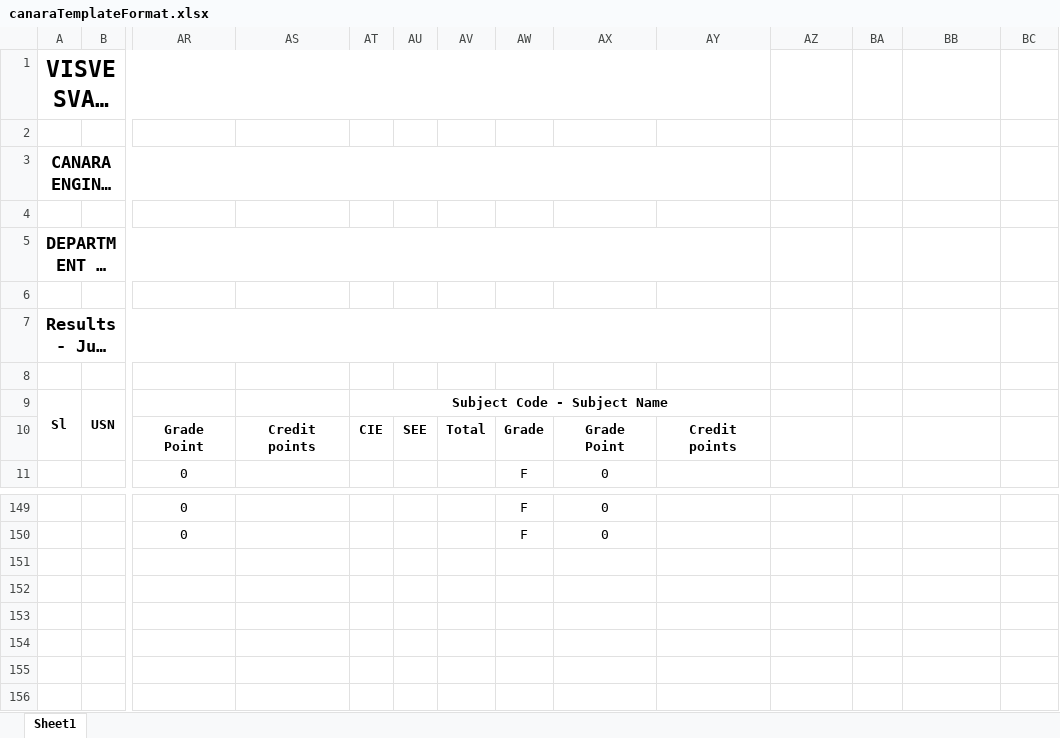
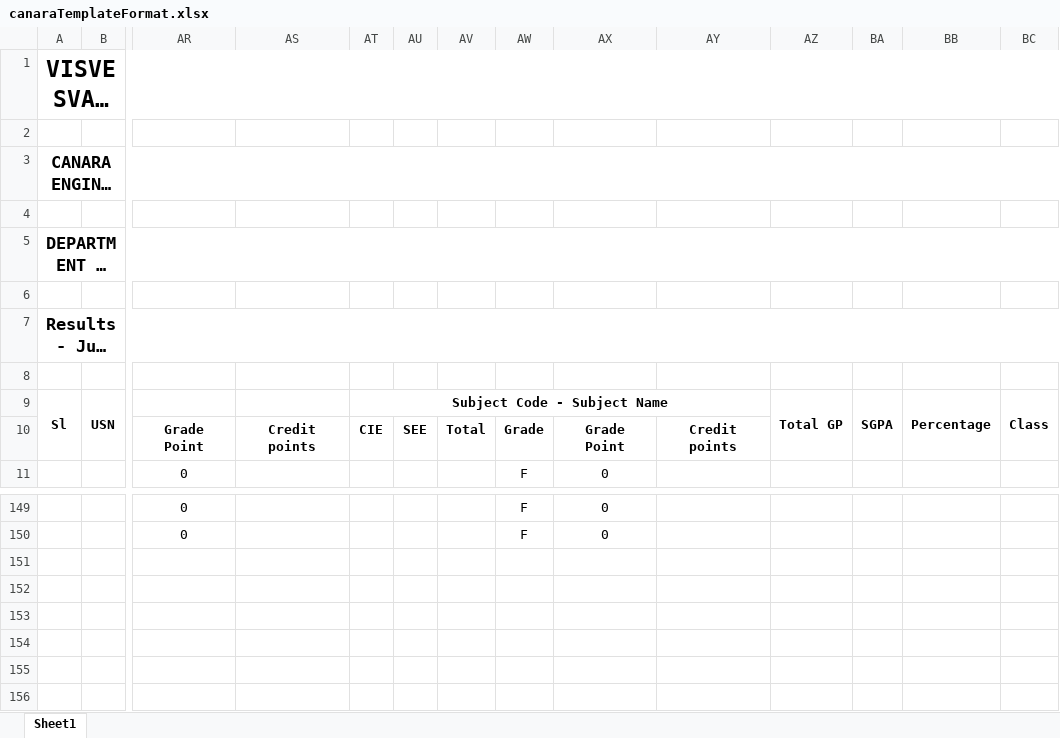
Before and after one commit to RohanNayakK/VTUResults2Excel-, an Excel workbook: python/canaraTemplateFormat.xlsx, sheet Sheet1, drawn as a sheet; only a part is shown, gaps mark what is left out; long unchanged cells end in …; values as stored, in another font and other column widths than the file's, no borders; conditional formats not drawn; removed rows and columns are numbered as before the commit, all else as after; rows hold the shown columns only; the diff names each change by its address in the sheet, - before the commit and + after, or states it on an @@ line.

```diff
--- a/python/canaraTemplateFormat.xlsx (sheet Sheet1)
+++ b/python/canaraTemplateFormat.xlsx (sheet Sheet1)
-A1:AY1 merged
+A1:BC1 merged
-A3:AY3 merged
+A3:BC3 merged
-A5:AY5 merged
+A5:BC5 merged
-A7:AY7 merged
+A7:BC7 merged
-AZ9: (empty)
+AZ9: Total GP
+AZ9:AZ10 merged
-BA9: (empty)
+BA9: SGPA
+BA9:BA10 merged
-BB9: (empty)
+BB9: Percentage
+BB9:BB10 merged
-BC9: (empty)
+BC9: Class
+BC9:BC10 merged
+row 151: (empty)
+row 152: (empty)
+row 153: (empty)
+row 154: (empty)
+row 155: (empty)
+row 156: (empty)
```
Also changed, not shown: 11 other files.
